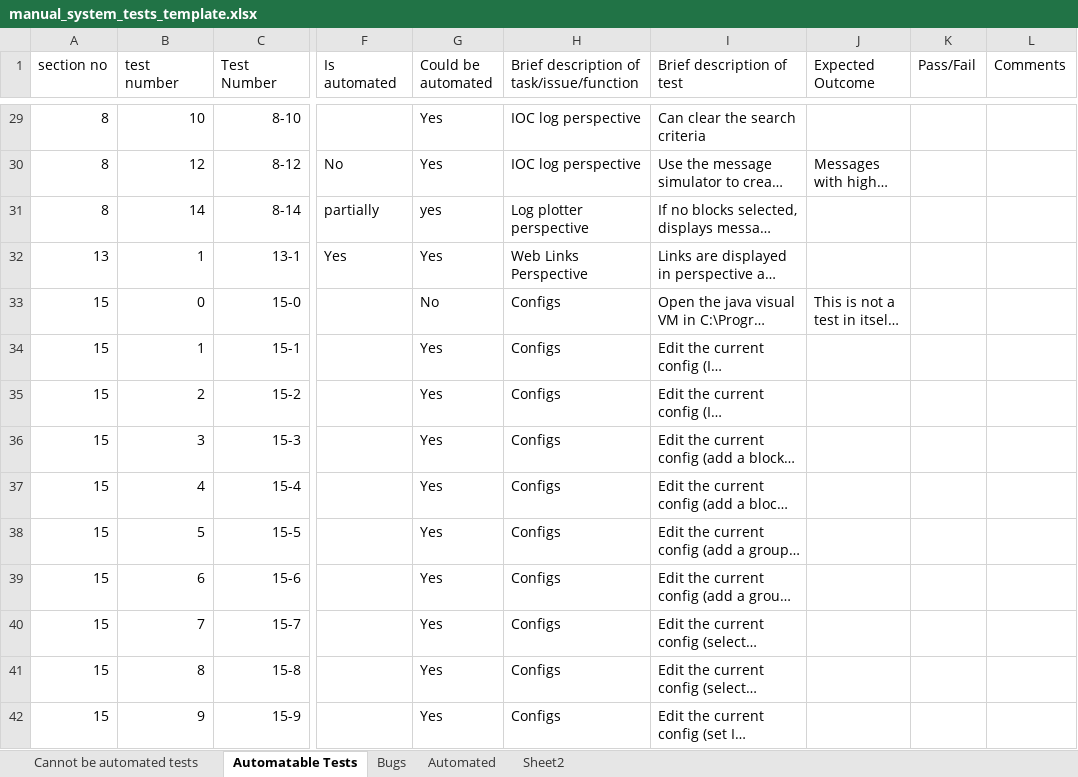
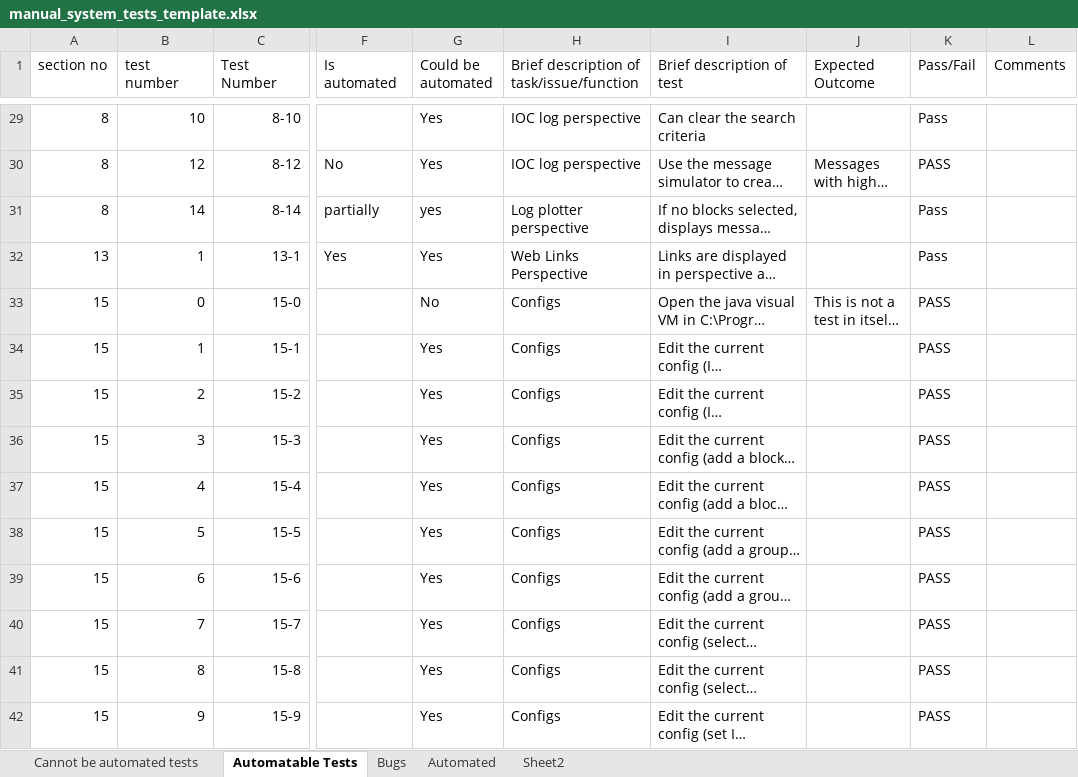
Before and after one commit to ISISComputingGroup/ibex_developers_manual, an Excel workbook: testing/manual_system_tests_template.xlsx, sheet Automatable Tests, drawn as a sheet; only a part is shown, gaps mark what is left out; long unchanged cells end in …; values as stored, in another font and other column widths than the file's, no borders; conditional formats not drawn; the diff covers the shown part only; the diff names each change by its address in the sheet, - before the commit and + after, or states it on an @@ line.

```diff
--- a/testing/manual_system_tests_template.xlsx (sheet Automatable Tests)
+++ b/testing/manual_system_tests_template.xlsx (sheet Automatable Tests)
-K29 (Pass/Fail): (empty)
+K29 (Pass/Fail): Pass
-K30 (Pass/Fail): (empty)
+K30 (Pass/Fail): PASS
-K31:K32 (Pass/Fail): (empty)
+K31:K32 (Pass/Fail): Pass
-K33:K42 (Pass/Fail): (empty)
+K33:K42 (Pass/Fail): PASS
```
Also changed, not shown: 2 added rows and 95 edited cells elsewhere in this sheet, sheet Cannot be automated tests, sheet Bugs, formulas that keep their value.
